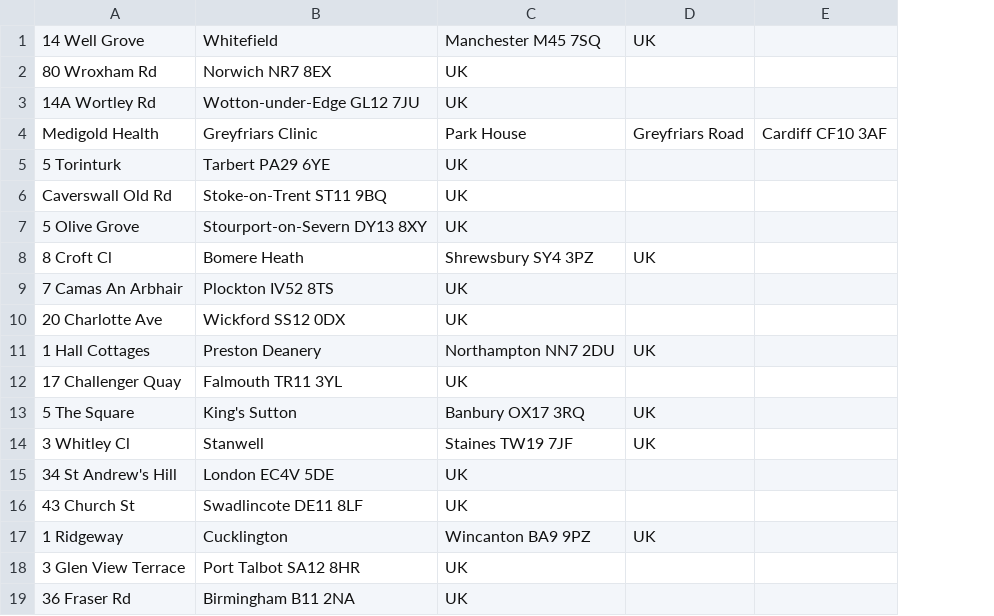
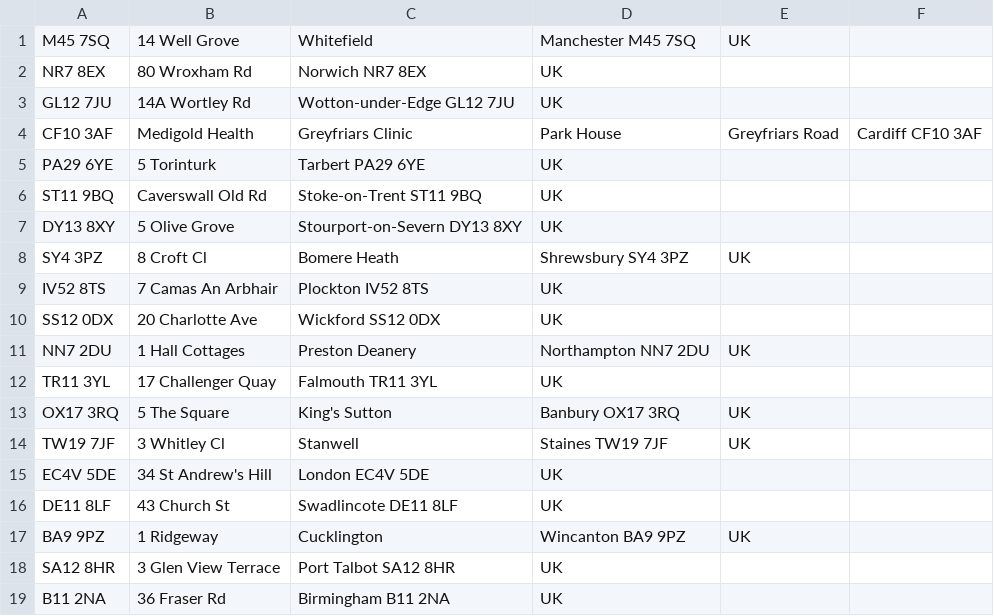
Before and after one commit to nickbearman/intro-qgis-spatial-data, a CSV file: postcode-input-file.csv, drawn as a sheet; the diff names each change by its address in the sheet, - before the commit and + after, or states it on an @@ line.

Commit message:
Updates for printing workbook for course in April 2021, including udpates to postcode geocoding section

```diff
--- a/postcode-input-file.csv
+++ b/postcode-input-file.csv
+column A, rows 1-19: M45 7SQ | NR7 8EX | GL12 7JU | CF10 3AF | PA29 6YE | ST11 9BQ | DY13 8XY | SY4 3PZ | IV52 8TS | SS12 0DX | NN7 2DU | TR11 3YL | OX17 3RQ | TW19 7JF | EC4V 5DE | DE11 8LF | BA9 9PZ | SA12 8HR | B11 2NA
```
Also changed, not shown: 2 other files.
